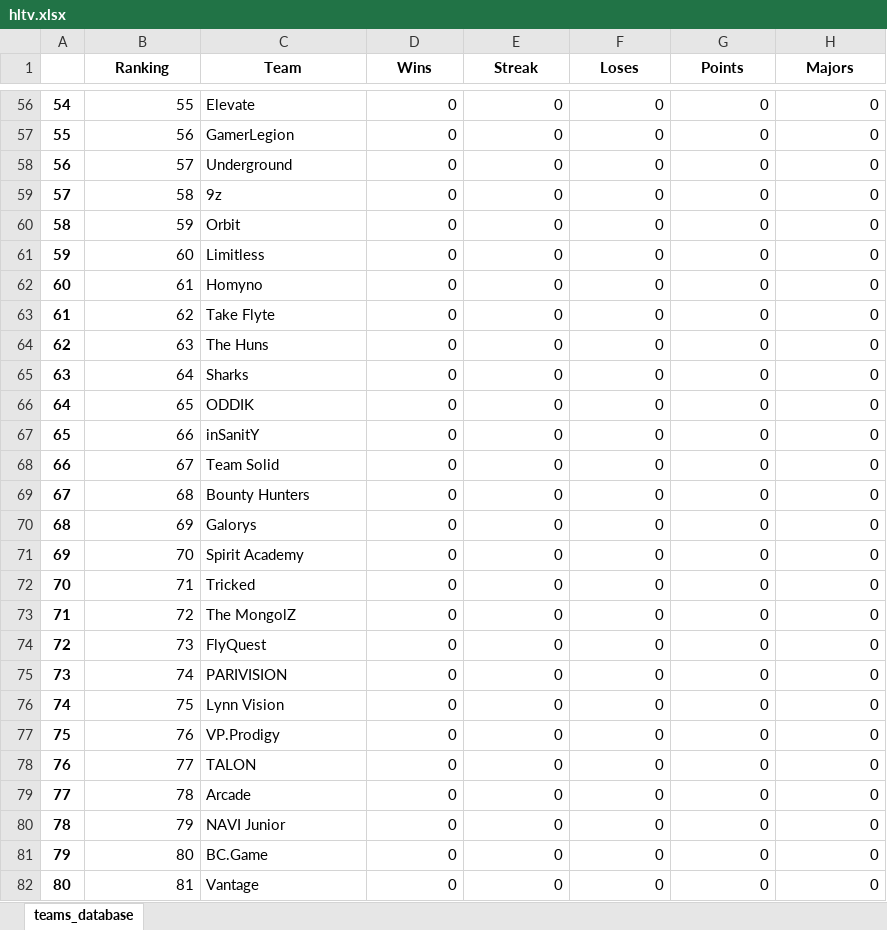
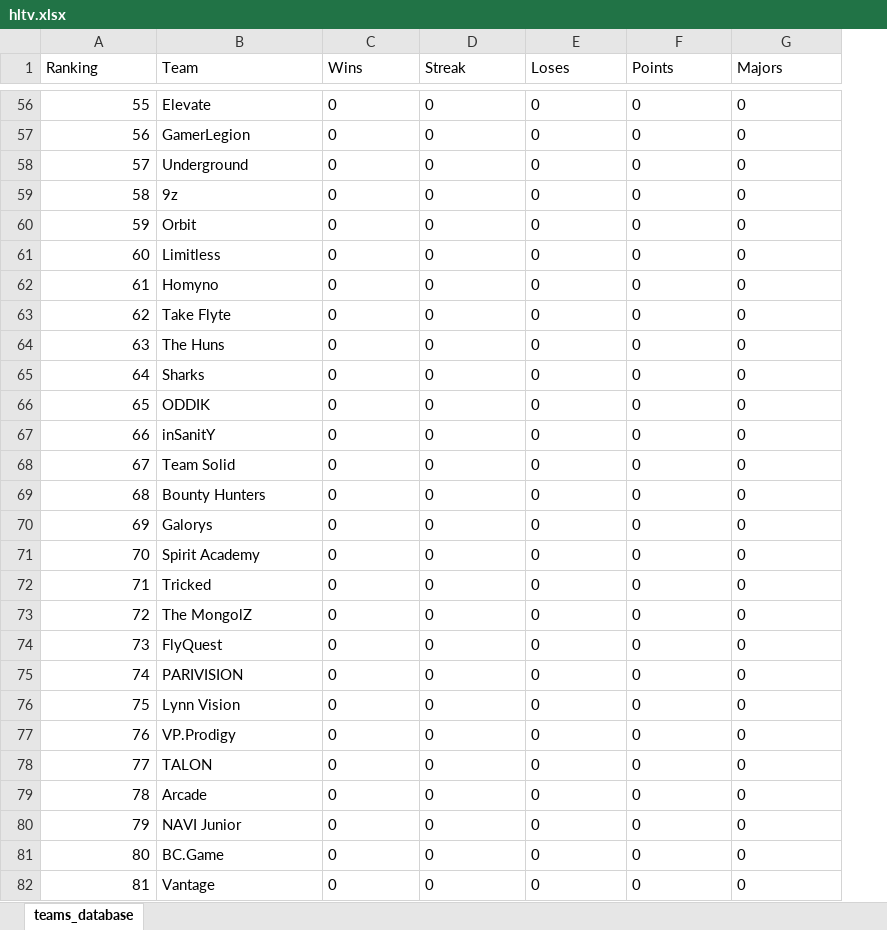
Before and after one commit to kilzys/cs_teams_manager, an Excel workbook: hltv.xlsx, sheet teams_database, drawn as a sheet; only a part is shown, gaps mark what is left out; values as stored, in another font and other column widths than the file's, no borders; removed rows and columns are numbered as before the commit, all else as after; the diff covers the shown part only; the diff names each change by its address in the sheet, - before the commit and + after, or states it on an @@ line.

```diff
--- a/hltv.xlsx (sheet teams_database)
+++ b/hltv.xlsx (sheet teams_database)
-column A, rows 56-82: 54 | 55 | 56 | 57 | 58 | 59 | 60 | 61 | 62 | 63 | 64 | 65 | 66 | 67 | 68 | 69 | 70 | 71 | 72 | 73 | 74 | 75 | 76 | 77 | 78 | 79 | 80
@@ A1:G1 bold: on → off, alignment: center → left @@
-C56:G82 alignment: right
+C56:G82 alignment: left
```
Also changed, not shown: 6 edited cells and cell formats elsewhere in this sheet, 3 other files.
